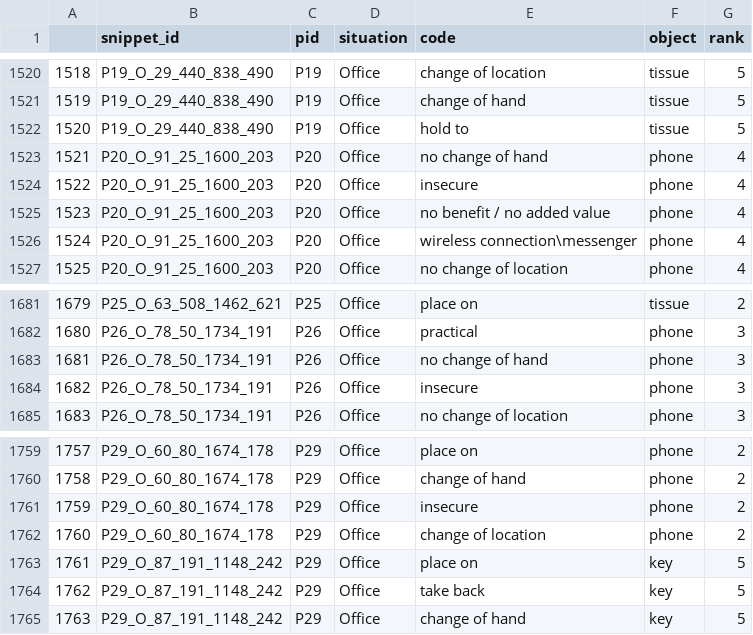
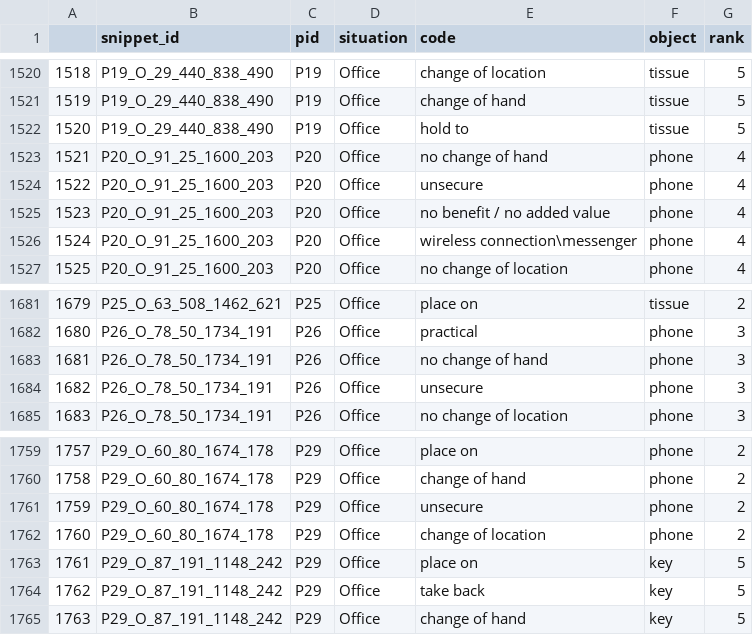
Before and after one commit to tina-e/how_do_users_like_their_tangibles_dataset, a CSV file: out.csv, drawn as a sheet; only a part is shown, gaps mark what is left out; the diff covers the shown part only.

```diff
--- a/out.csv
+++ b/out.csv
@@ -1523,3 +1523,3 @@
 1521,P20_O_91_25_1600_203,P20,Office,no change of hand,phone,4
-1522,P20_O_91_25_1600_203,P20,Office,insecure,phone,4
+1522,P20_O_91_25_1600_203,P20,Office,unsecure,phone,4
 1523,P20_O_91_25_1600_203,P20,Office,no benefit / no added value,phone,4
@@ -1683,3 +1683,3 @@
 1681,P26_O_78_50_1734_191,P26,Office,no change of hand,phone,3
-1682,P26_O_78_50_1734_191,P26,Office,insecure,phone,3
+1682,P26_O_78_50_1734_191,P26,Office,unsecure,phone,3
 1683,P26_O_78_50_1734_191,P26,Office,no change of location,phone,3
@@ -1760,3 +1760,3 @@
 1758,P29_O_60_80_1674_178,P29,Office,change of hand,phone,2
-1759,P29_O_60_80_1674_178,P29,Office,insecure,phone,2
+1759,P29_O_60_80_1674_178,P29,Office,unsecure,phone,2
 1760,P29_O_60_80_1674_178,P29,Office,change of location,phone,2
```
Also changed, not shown: 5 edited cells elsewhere in this file.
